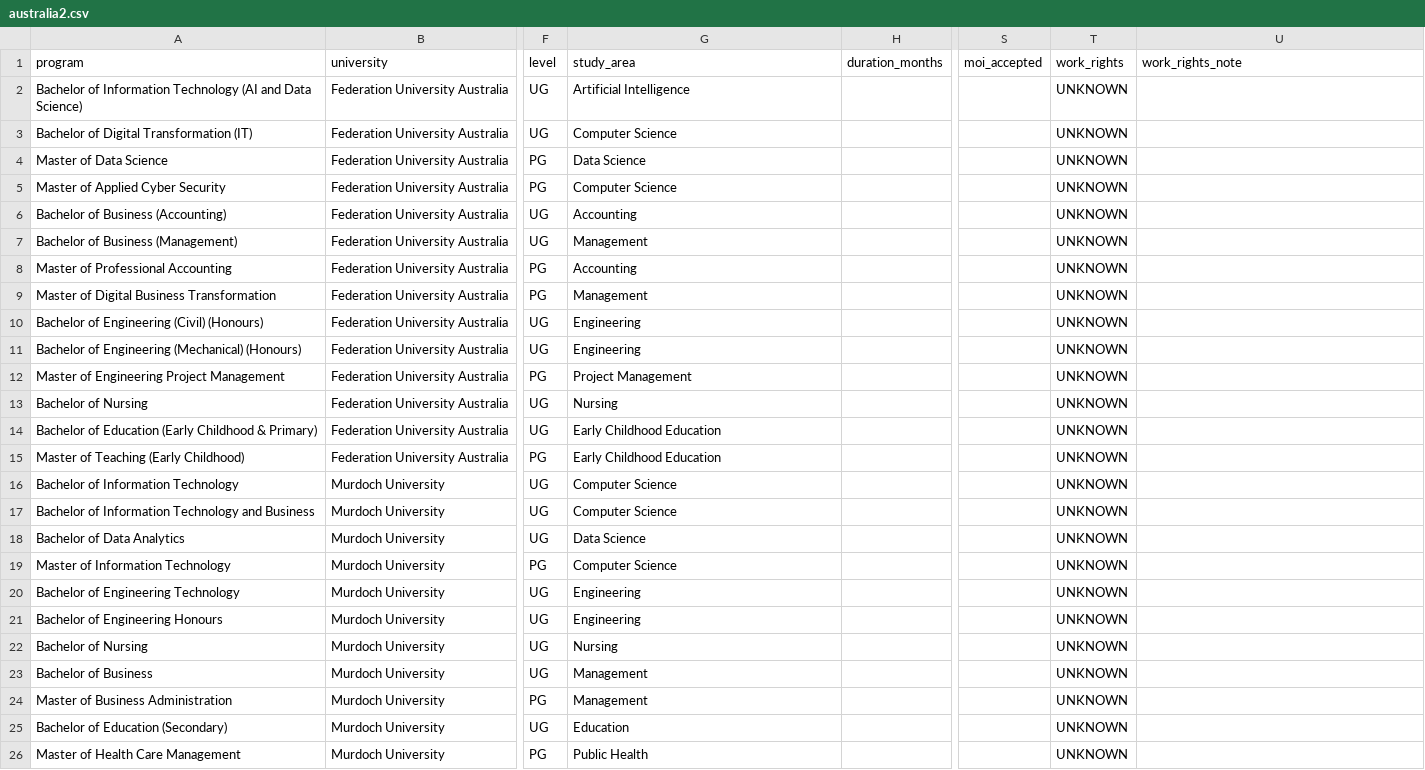
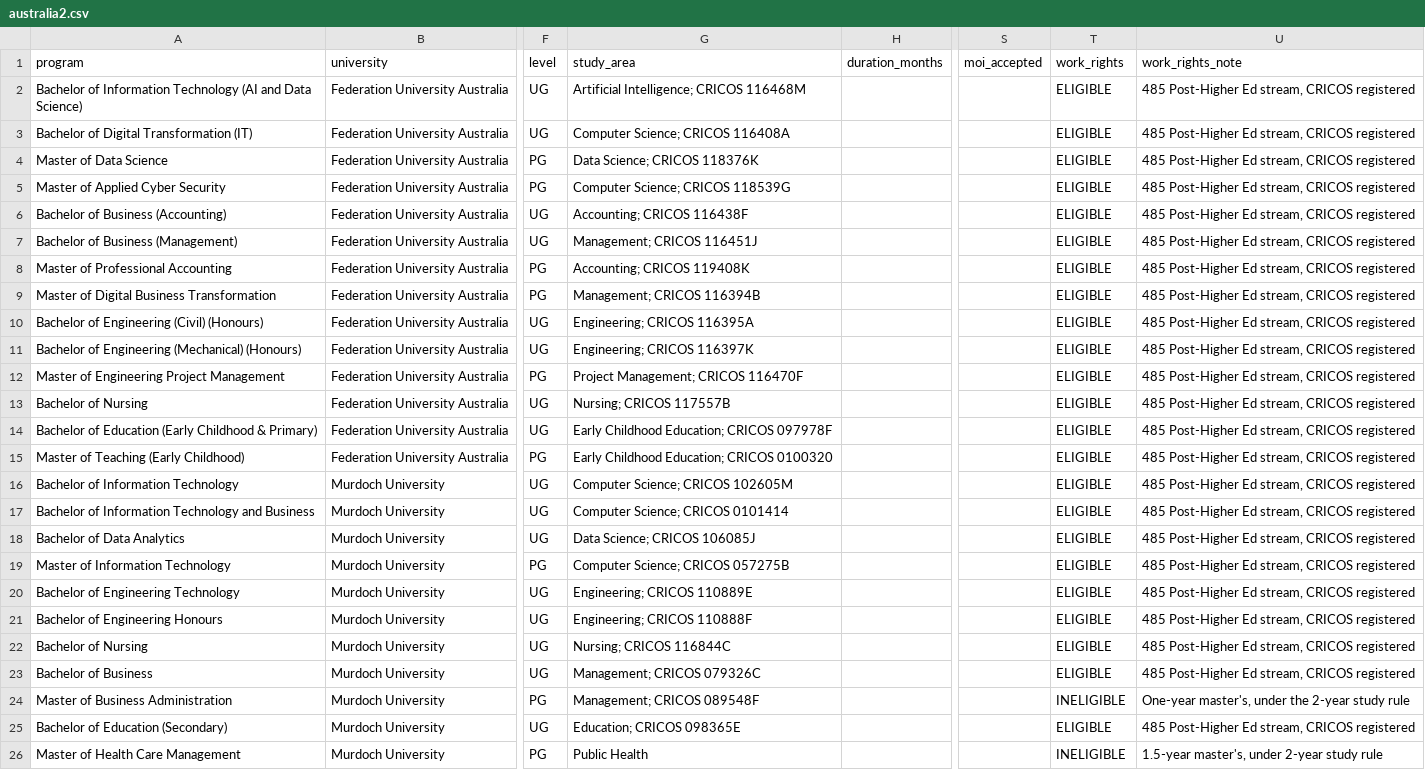
Before and after one commit to sreejith-medcity/study-abroad-new, a CSV file: catalogue/australia2.csv, drawn as a sheet; only a part is shown, gaps mark what is left out; the diff covers the shown part only; the diff names each change by its address in the sheet, - before the commit and + after, or states it on an @@ line.

```diff
--- a/catalogue/australia2.csv
+++ b/catalogue/australia2.csv
-G2 (study_area): Artificial Intelligence
+G2 (study_area): Artificial Intelligence; CRICOS 116468M
-T2:T23 (work_rights): UNKNOWN
+T2:T23 (work_rights): ELIGIBLE
-U2:U23 (work_rights_note): (empty)
+U2:U23 (work_rights_note): 485 Post-Higher Ed stream, CRICOS registered
-G3 (study_area): Computer Science
+G3 (study_area): Computer Science; CRICOS 116408A
-G4 (study_area): Data Science
+G4 (study_area): Data Science; CRICOS 118376K
-G5 (study_area): Computer Science
+G5 (study_area): Computer Science; CRICOS 118539G
-G6 (study_area): Accounting
+G6 (study_area): Accounting; CRICOS 116438F
-G7 (study_area): Management
+G7 (study_area): Management; CRICOS 116451J
-G8 (study_area): Accounting
+G8 (study_area): Accounting; CRICOS 119408K
-G9 (study_area): Management
+G9 (study_area): Management; CRICOS 116394B
-G10 (study_area): Engineering
+G10 (study_area): Engineering; CRICOS 116395A
-G11 (study_area): Engineering
+G11 (study_area): Engineering; CRICOS 116397K
-G12 (study_area): Project Management
+G12 (study_area): Project Management; CRICOS 116470F
-G13 (study_area): Nursing
+G13 (study_area): Nursing; CRICOS 117557B
-G14 (study_area): Early Childhood Education
+G14 (study_area): Early Childhood Education; CRICOS 097978F
-G15 (study_area): Early Childhood Education
+G15 (study_area): Early Childhood Education; CRICOS 0100320
-G16 (study_area): Computer Science
+G16 (study_area): Computer Science; CRICOS 102605M
-G17 (study_area): Computer Science
+G17 (study_area): Computer Science; CRICOS 0101414
-G18 (study_area): Data Science
+G18 (study_area): Data Science; CRICOS 106085J
-G19 (study_area): Computer Science
+G19 (study_area): Computer Science; CRICOS 057275B
-G20 (study_area): Engineering
+G20 (study_area): Engineering; CRICOS 110889E
-G21 (study_area): Engineering
+G21 (study_area): Engineering; CRICOS 110888F
-G22 (study_area): Nursing
+G22 (study_area): Nursing; CRICOS 116844C
-G23 (study_area): Management
+G23 (study_area): Management; CRICOS 079326C
-G24 (study_area): Management
+G24 (study_area): Management; CRICOS 089548F
-T24 (work_rights): UNKNOWN
+T24 (work_rights): INELIGIBLE
-U24 (work_rights_note): (empty)
+U24 (work_rights_note): One-year master's, under the 2-year study rule
-G25 (study_area): Education
+G25 (study_area): Education; CRICOS 098365E
-T25 (work_rights): UNKNOWN
+T25 (work_rights): ELIGIBLE
-U25 (work_rights_note): (empty)
+U25 (work_rights_note): 485 Post-Higher Ed stream, CRICOS registered
-T26 (work_rights): UNKNOWN
+T26 (work_rights): INELIGIBLE
-U26 (work_rights_note): (empty)
+U26 (work_rights_note): 1.5-year master's, under 2-year study rule
```
Also changed, not shown: 91 edited cells elsewhere in this file, 6 other files.
